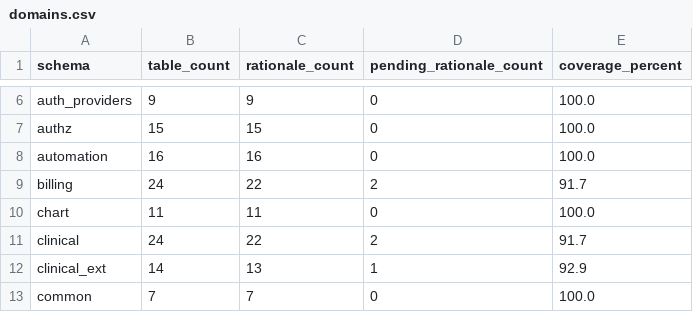
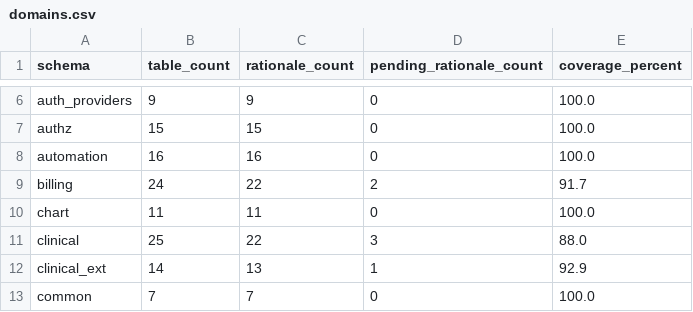
Before and after one commit to mantra-core-technologies/mantra-core-health-model, a CSV file: docs/data-catalog/domains.csv, drawn as a sheet; only a part is shown, gaps mark what is left out.

```diff
--- a/docs/data-catalog/domains.csv
+++ b/docs/data-catalog/domains.csv
@@ -10,3 +10,3 @@ billing,24,22,2,91.7
 chart,11,11,0,100.0
-clinical,24,22,2,91.7
+clinical,25,22,3,88.0
 clinical_ext,14,13,1,92.9
```
Also changed, not shown: docs/data-catalog/tables.csv, 15 other files.
